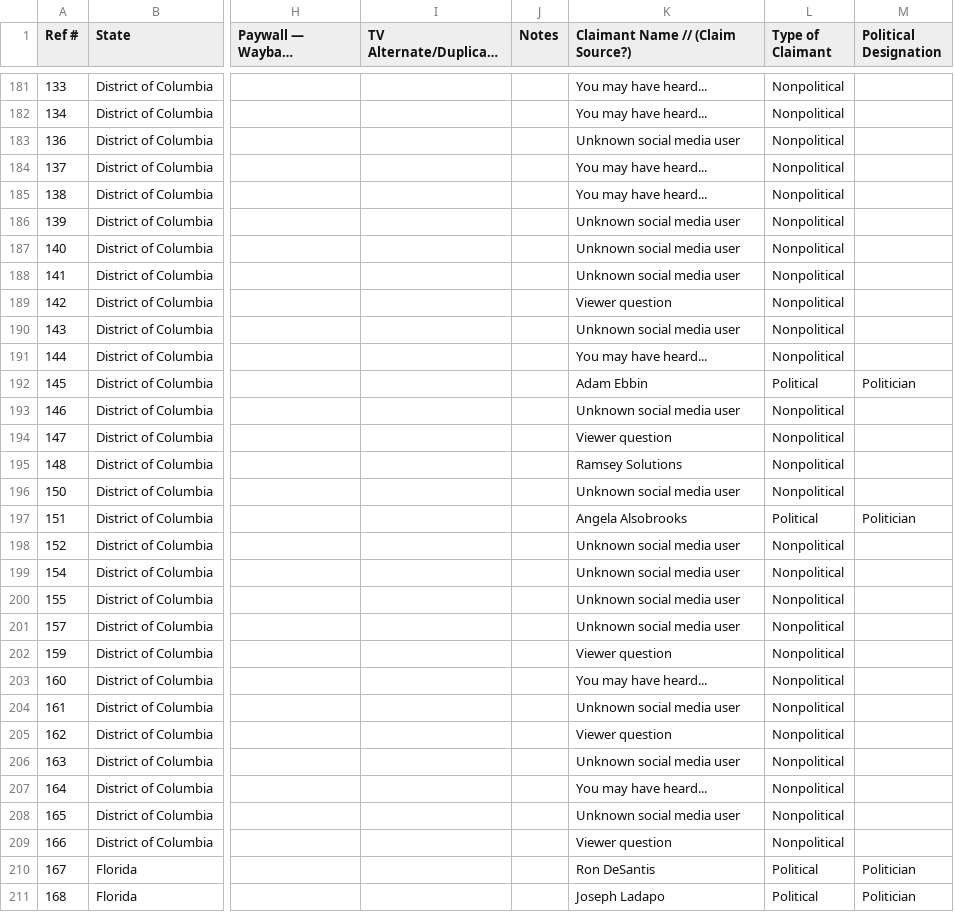
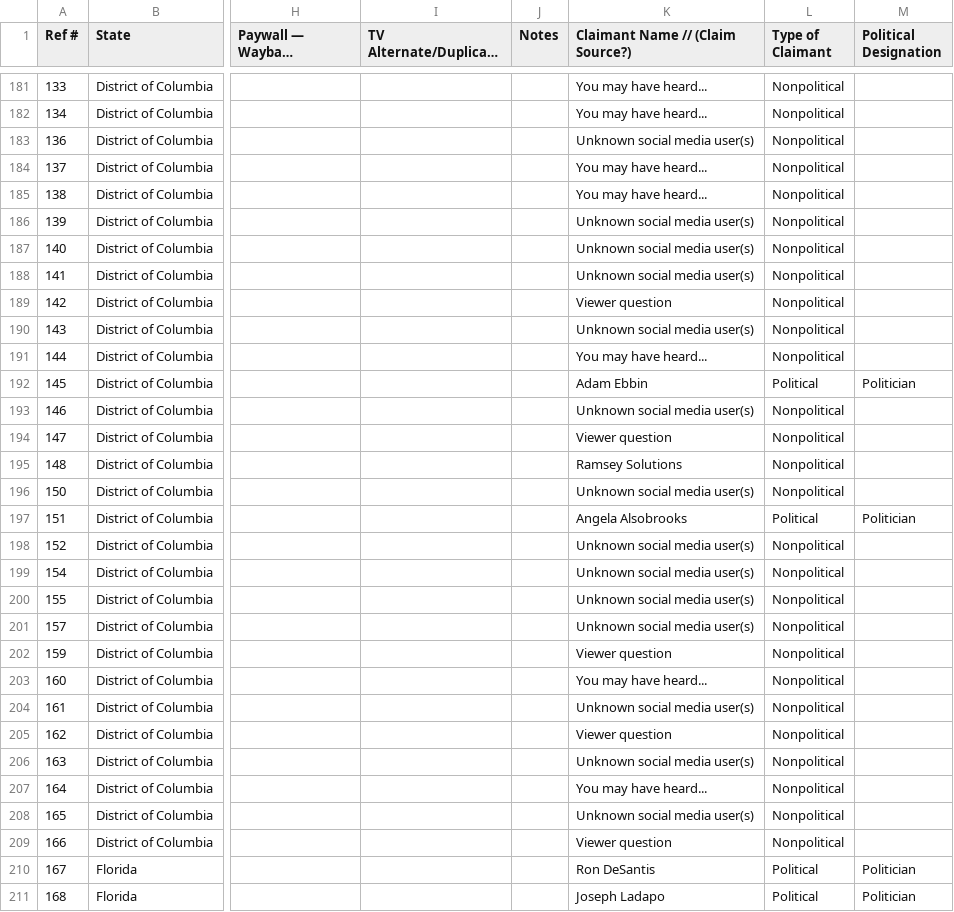
Before and after one commit to sblisscarras/LocalFact, a CSV file: LocalFactDataCleaned.csv, drawn as a sheet; only a part is shown, gaps mark what is left out; long unchanged cells end in …; the diff covers the shown part only; the diff names each change by its address in the sheet, - before the commit and + after, or states it on an @@ line.

```diff
--- a/LocalFactDataCleaned.csv
+++ b/LocalFactDataCleaned.csv
-K183 (Claimant Name // (Claim Source?)): Unknown social media user
+K183 (Claimant Name // (Claim Source?)): Unknown social media user(s)
-K186:K188 (Claimant Name // (Claim Source?)): Unknown social media user
+K186:K188 (Claimant Name // (Claim Source?)): Unknown social media user(s)
-K190 (Claimant Name // (Claim Source?)): Unknown social media user
+K190 (Claimant Name // (Claim Source?)): Unknown social media user(s)
-K193 (Claimant Name // (Claim Source?)): Unknown social media user
+K193 (Claimant Name // (Claim Source?)): Unknown social media user(s)
-K196 (Claimant Name // (Claim Source?)): Unknown social media user
+K196 (Claimant Name // (Claim Source?)): Unknown social media user(s)
-K198:K201 (Claimant Name // (Claim Source?)): Unknown social media user
+K198:K201 (Claimant Name // (Claim Source?)): Unknown social media user(s)
-K204 (Claimant Name // (Claim Source?)): Unknown social media user
+K204 (Claimant Name // (Claim Source?)): Unknown social media user(s)
-K206 (Claimant Name // (Claim Source?)): Unknown social media user
+K206 (Claimant Name // (Claim Source?)): Unknown social media user(s)
-K208 (Claimant Name // (Claim Source?)): Unknown social media user
+K208 (Claimant Name // (Claim Source?)): Unknown social media user(s)
```
Also changed, not shown: 124 edited cells elsewhere in this file, 2 other files.
